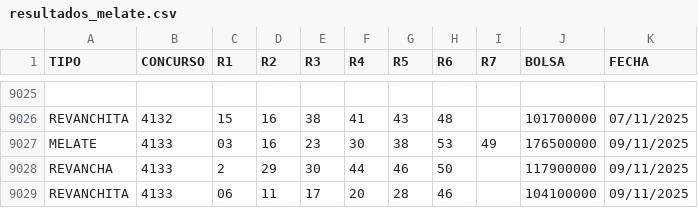
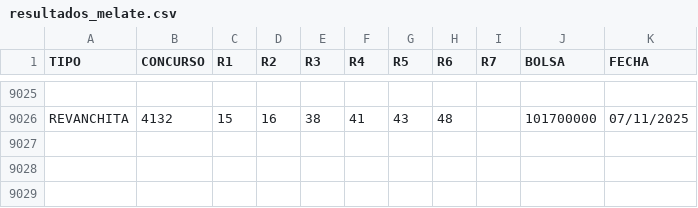
Before and after one commit to melatorApp/MelatorApp, a CSV file: Sorteos/resultados_melate.csv, drawn as a sheet; only a part is shown, gaps mark what is left out; the diff names each change by its address in the sheet, - before the commit and + after, or states it on an @@ line.

Commit message:
Update resultados_melate.csv

```diff
--- a/Sorteos/resultados_melate.csv
+++ b/Sorteos/resultados_melate.csv
-row 9027: MELATE | 4133 | 03 | 16 | 23 | 30 | 38 | 53 | 49 | 176500000 | 09/11/2025
-row 9028: REVANCHA | 4133 | 2 | 29 | 30 | 44 | 46 | 50 |  | 117900000 | 09/11/2025
-row 9029: REVANCHITA | 4133 | 06 | 11 | 17 | 20 | 28 | 46 |  | 104100000 | 09/11/2025
```
